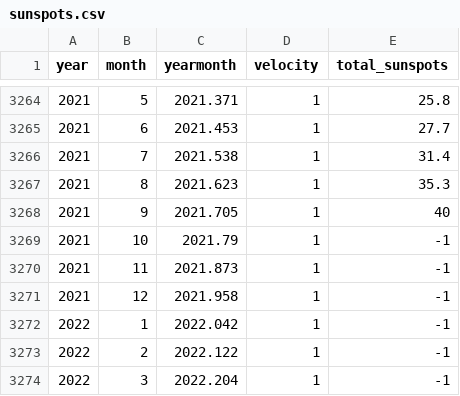
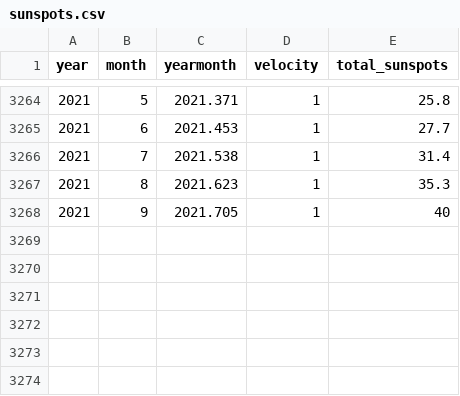
Before and after one commit to loudnumbers/loudnumbers_vcv, a CSV file: sunspots.csv, drawn as a sheet; only a part is shown, gaps mark what is left out; the diff names each change by its address in the sheet, - before the commit and + after, or states it on an @@ line.

Commit message:
Update sunspots.csv

```diff
--- a/sunspots.csv
+++ b/sunspots.csv
-row 3269: 2021 | 10 | 2021.79 | 1 | -1
-row 3270: 2021 | 11 | 2021.873 | 1 | -1
-row 3271: 2021 | 12 | 2021.958 | 1 | -1
-row 3272: 2022 | 1 | 2022.042 | 1 | -1
-row 3273: 2022 | 2 | 2022.122 | 1 | -1
-row 3274: 2022 | 3 | 2022.204 | 1 | -1
```
